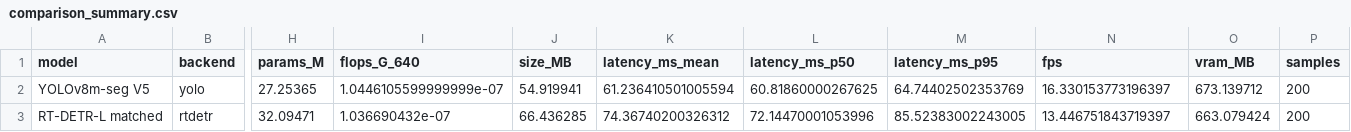
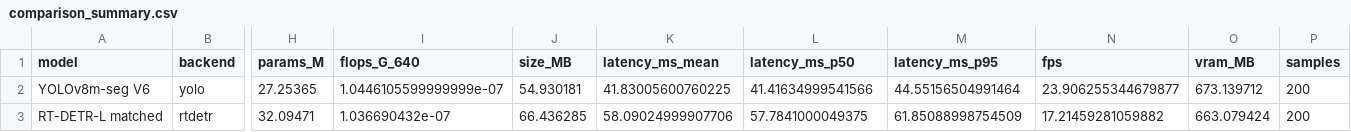
Before and after one commit to davidmoreda/blackjack-VAI, a CSV file: comparison_runs/comparison_summary.csv, drawn as a sheet; only a part is shown, gaps mark what is left out; removed rows and columns are numbered as before the commit, all else as after; rows hold the shown columns only; the diff names each change by its address in the sheet, - before the commit and + after, or states it on an @@ line.

```diff
--- a/comparison_runs/comparison_summary.csv
+++ b/comparison_runs/comparison_summary.csv
-row 2: YOLOv8m-seg V5 | yolo | 27.25365 | 1.0446105599999999e-07 | 54.919941 | 61.236410501005594 | 60.81860000267625 | 64.74402502353769 | 16.330153773196397 | 673.139712 | 200
+row 2: YOLOv8m-seg V6 | yolo | 27.25365 | 1.0446105599999999e-07 | 54.930181 | 41.83005600760225 | 41.41634999541566 | 44.55156504991464 | 23.906255344679877 | 673.139712 | 200
-K3 (latency_ms_mean): 74.36740200326312
+K3 (latency_ms_mean): 58.09024999907706
-L3 (latency_ms_p50): 72.14470001053996
+L3 (latency_ms_p50): 57.7841000049375
-M3 (latency_ms_p95): 85.52383002243005
+M3 (latency_ms_p95): 61.85088998754509
-N3 (fps): 13.446751843719397
+N3 (fps): 17.21459281059882
```
Also changed, not shown: 37 other files.
